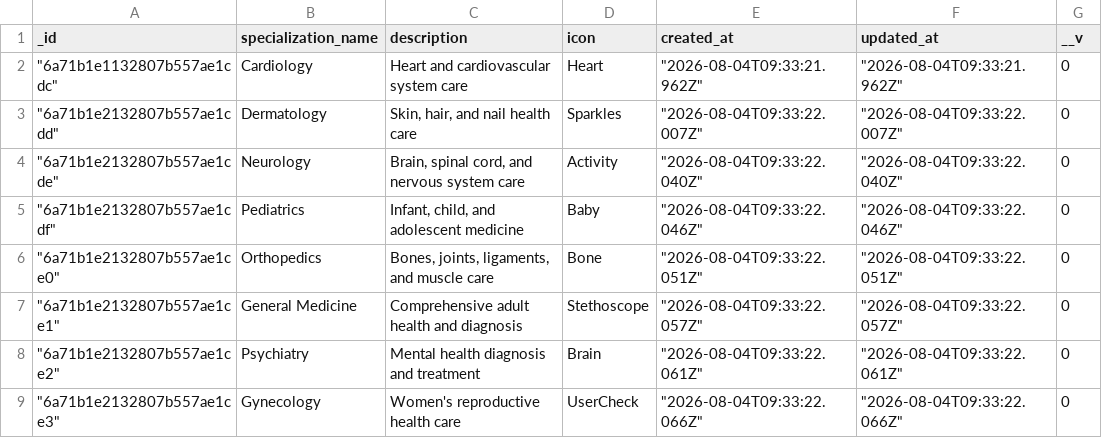
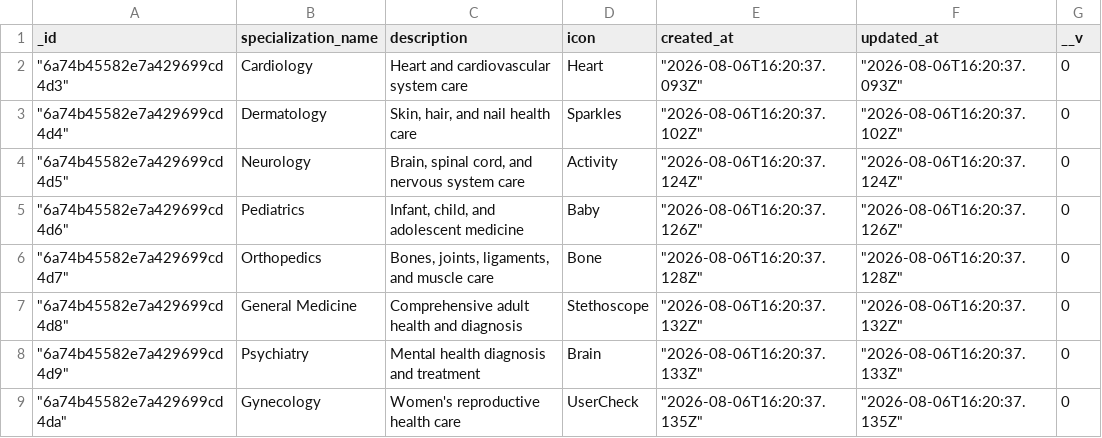
Before and after one commit to Nithiswaran-G/Repository-name-book-a-doctor, a CSV file: database_exports/csv/specializations.csv, drawn as a sheet.

```diff
--- a/database_exports/csv/specializations.csv
+++ b/database_exports/csv/specializations.csv
@@ -1,9 +1,9 @@
 _id,specialization_name,description,icon,created_at,updated_at,__v
-"""6a71b1e1132807b557ae1cdc""","Cardiology","Heart and cardiovascular system care","Heart","""2026-08-04T09:33:21.962Z""","""2026-08-04T09:33:21.962Z""","0"
-"""6a71b1e2132807b557ae1cdd""","Dermatology","Skin, hair, and nail health care","Sparkles","""2026-08-04T09:33:22.007Z""","""2026-08-04T09:33:22.007Z""","0"
-"""6a71b1e2132807b557ae1cde""","Neurology","Brain, spinal cord, and nervous system care","Activity","""2026-08-04T09:33:22.040Z""","""2026-08-04T09:33:22.040Z""","0"
-"""6a71b1e2132807b557ae1cdf""","Pediatrics","Infant, child, and adolescent medicine","Baby","""2026-08-04T09:33:22.046Z""","""2026-08-04T09:33:22.046Z""","0"
-"""6a71b1e2132807b557ae1ce0""","Orthopedics","Bones, joints, ligaments, and muscle care","Bone","""2026-08-04T09:33:22.051Z""","""2026-08-04T09:33:22.051Z""","0"
-"""6a71b1e2132807b557ae1ce1""","General Medicine","Comprehensive adult health and diagnosis","Stethoscope","""2026-08-04T09:33:22.057Z""","""2026-08-04T09:33:22.057Z""","0"
-"""6a71b1e2132807b557ae1ce2""","Psychiatry","Mental health diagnosis and treatment","Brain","""2026-08-04T09:33:22.061Z""","""2026-08-04T09:33:22.061Z""","0"
-"""6a71b1e2132807b557ae1ce3""","Gynecology","Women's reproductive health care","UserCheck","""2026-08-04T09:33:22.066Z""","""2026-08-04T09:33:22.066Z""","0"
+"""6a74b45582e7a429699cd4d3""","Cardiology","Heart and cardiovascular system care","Heart","""2026-08-06T16:20:37.093Z""","""2026-08-06T16:20:37.093Z""","0"
+"""6a74b45582e7a429699cd4d4""","Dermatology","Skin, hair, and nail health care","Sparkles","""2026-08-06T16:20:37.102Z""","""2026-08-06T16:20:37.102Z""","0"
+"""6a74b45582e7a429699cd4d5""","Neurology","Brain, spinal cord, and nervous system care","Activity","""2026-08-06T16:20:37.124Z""","""2026-08-06T16:20:37.124Z""","0"
+"""6a74b45582e7a429699cd4d6""","Pediatrics","Infant, child, and adolescent medicine","Baby","""2026-08-06T16:20:37.126Z""","""2026-08-06T16:20:37.126Z""","0"
+"""6a74b45582e7a429699cd4d7""","Orthopedics","Bones, joints, ligaments, and muscle care","Bone","""2026-08-06T16:20:37.128Z""","""2026-08-06T16:20:37.128Z""","0"
+"""6a74b45582e7a429699cd4d8""","General Medicine","Comprehensive adult health and diagnosis","Stethoscope","""2026-08-06T16:20:37.132Z""","""2026-08-06T16:20:37.132Z""","0"
+"""6a74b45582e7a429699cd4d9""","Psychiatry","Mental health diagnosis and treatment","Brain","""2026-08-06T16:20:37.133Z""","""2026-08-06T16:20:37.133Z""","0"
+"""6a74b45582e7a429699cd4da""","Gynecology","Women's reproductive health care","UserCheck","""2026-08-06T16:20:37.135Z""","""2026-08-06T16:20:37.135Z""","0"
```
Also changed, not shown: database_exports/csv/doctor_availability.csv, database_exports/csv/doctors.csv, 9 other files.
